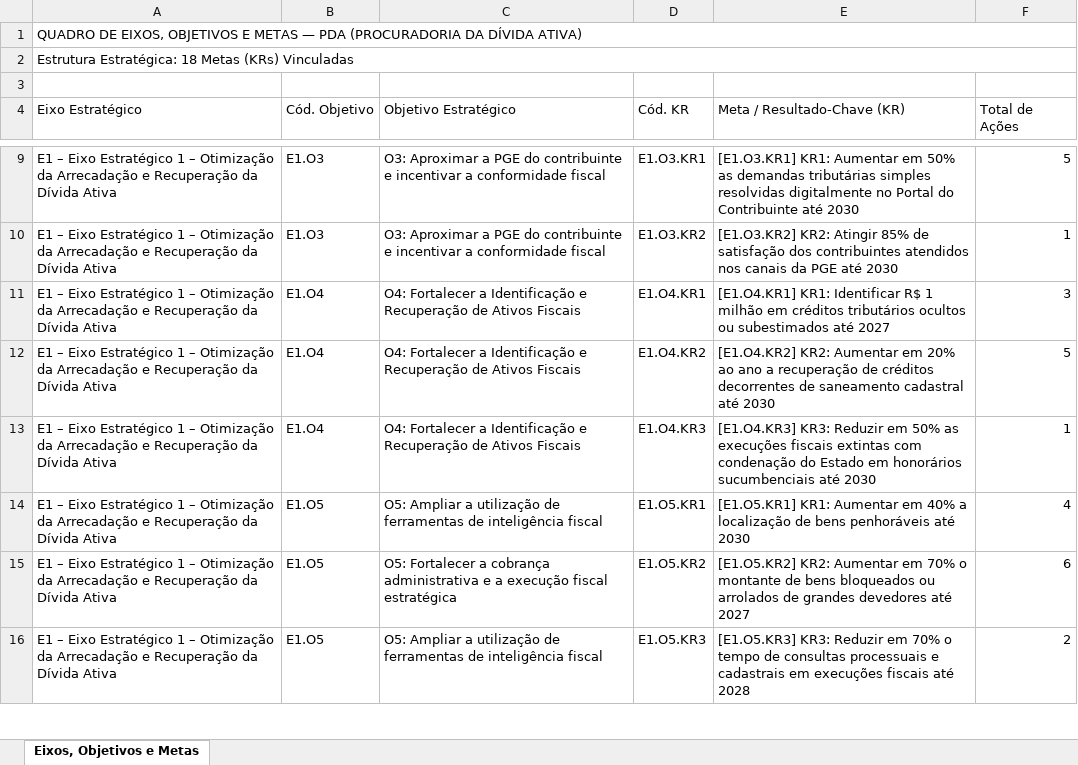
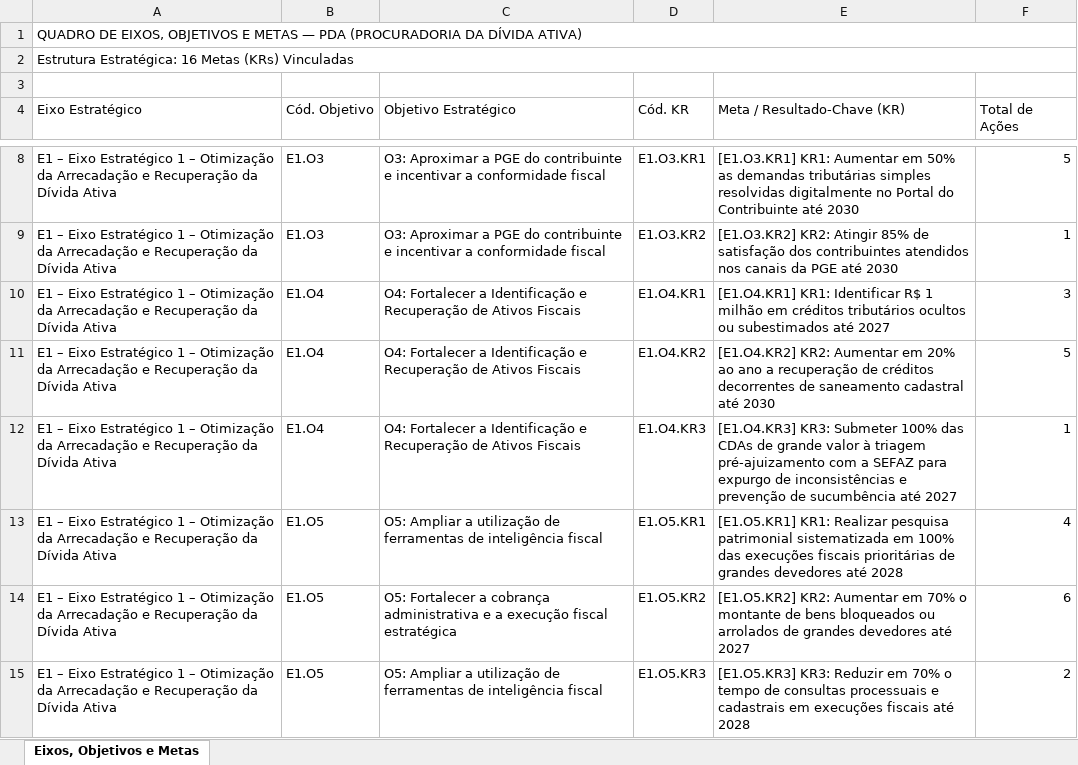
Before and after one commit to brunoleite88/sgpe-pge-ma, an Excel workbook: docs/exports/Quadro_Eixos_Objetivos_Metas_PDA.xlsx, sheet Eixos, Objetivos e Metas, drawn as a sheet; only a part is shown, gaps mark what is left out; values as stored, in another font and other column widths than the file's, no cell formats; addresses are those after the commit; the diff covers the shown part only; the diff names each change by its address in the sheet, - before the commit and + after, or states it on an @@ line.

Commit message:
feat: atualiza metas da PDA, NIRF e PGAAE com KRs de meio qualitativos e protege E5.O1.KR3 global

```diff
--- a/docs/exports/Quadro_Eixos_Objetivos_Metas_PDA.xlsx (sheet Eixos, Objetivos e Metas)
+++ b/docs/exports/Quadro_Eixos_Objetivos_Metas_PDA.xlsx (sheet Eixos, Objetivos e Metas)
-A2 (Eixo Estratégico): Estrutura Estratégica: 18 Metas (KRs)…
+A2 (Eixo Estratégico): Estrutura Estratégica: 16 Metas (KRs)…
-E12 (Meta / Resultado-Chave (KR)): [E1.O4.KR3] KR3: Reduzir em 50% as execuções fiscais extintas com condenação do Estado em honorários sucumbenciais até 2030
+E12 (Meta / Resultado-Chave (KR)): [E1.O4.KR3] KR3: Submeter 100% das CDAs de grande valor à triagem pré-ajuizamento com a SEFAZ para expurgo de inconsistências e prevenção de sucumbência até 2027
-E13 (Meta / Resultado-Chave (KR)): [E1.O5.KR1] KR1: Aumentar em 40% a localização de bens penhoráveis até 2030
+E13 (Meta / Resultado-Chave (KR)): [E1.O5.KR1] KR1: Realizar pesquisa patrimonial sistematizada em 100% das execuções fiscais prioritárias de grandes devedores até 2028
```
Also changed, not shown: 2 removed rows and 2 edited cells elsewhere in this sheet, cell formats, Planilhas_Pos_Comparacao_Consolidadas/Plano_Acao_Pos_Comparacao_PDA.xlsx, Procuradoria da Dívida Ativa/Plano_Acao_Corrigido_Procuradoria da Dívida Ativa.xlsx, 35 other files.
